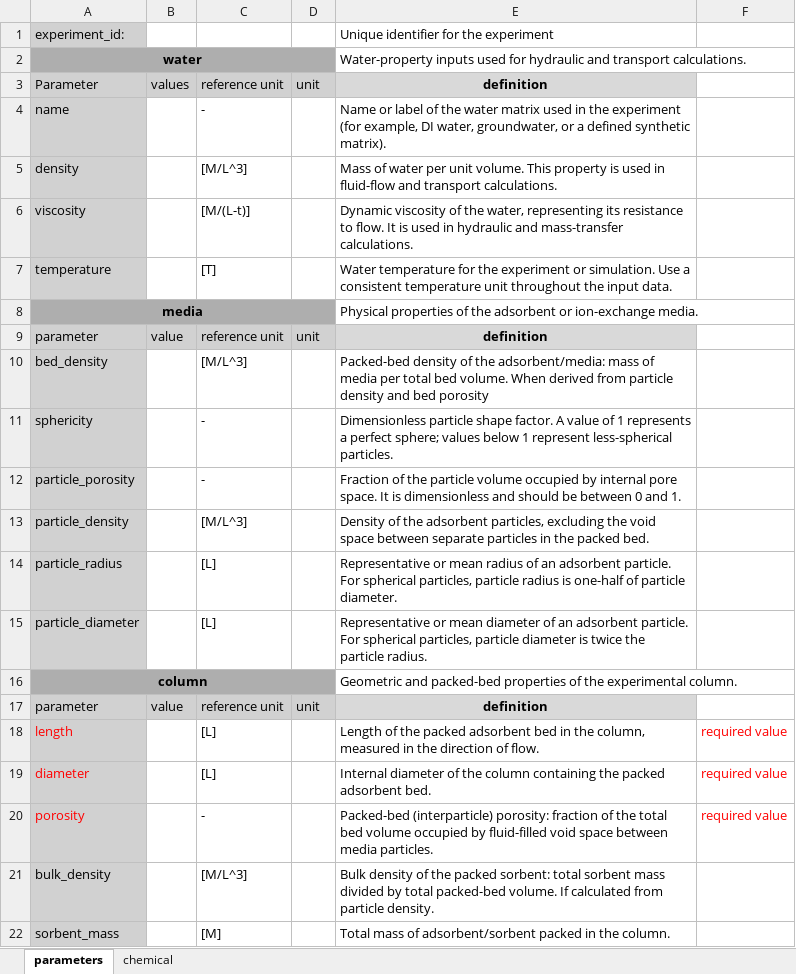
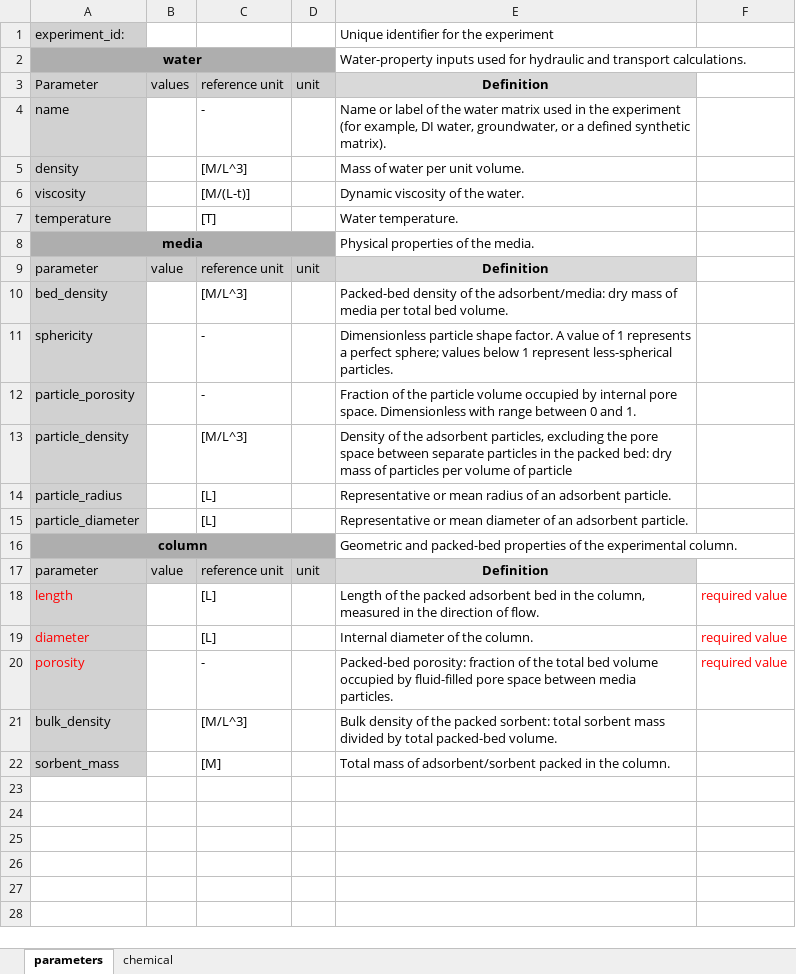
Before and after one commit to tmweigand/ReactorModels, an Excel workbook: data_in_templates/input_parameter_temp.xlsx, sheet parameters, drawn as a sheet; values as stored, in another font and other column widths than the file's, no borders; the diff names each change by its address in the sheet, - before the commit and + after, or states it on an @@ line.

```diff
--- a/data_in_templates/input_parameter_temp.xlsx (sheet parameters)
+++ b/data_in_templates/input_parameter_temp.xlsx (sheet parameters)
-E3: definition
+E3: Definition
-E5: …unit volume. This property is used in fluid-flow and transport calculations.
+E5: …unit volume.
-E6: …of the water, representing its resistance to flow. It is used in hydraulic and mass-transfer calculations.
+E6: …of the water.
-E7: Water temperature for the experiment or simulation. Use a consistent temperature unit throughout the input data.
+E7: Water temperature.
-E8: …of the adsorbent or ion-exchange media.
+E8: …of the media.
-E9: definition
+E9: Definition
-E10: …the adsorbent/media: mass of media per total bed volume. When derived from particle density and bed porosity
+E10: …the adsorbent/media: dry mass of media per total bed volume.
-E12: …pore space. It is dimensionless and should be between 0…
+E12: …pore space. Dimensionless with range between 0…
-E13: …excluding the void space between separate particles in the packed bed.
+E13: …excluding the pore space between separate particles in the packed bed: dry mass of particles per volume of particle
-E14: …adsorbent particle. For spherical particles, particle radius is one-half of particle diameter.
+E14: …adsorbent particle.
-E15: …adsorbent particle. For spherical particles, particle diameter is twice the particle radius.
+E15: …adsorbent particle.
-E17: definition
+E17: Definition
-E19: …of the column containing the packed adsorbent bed.
+E19: …of the column.
-E20: Packed-bed (interparticle) porosity: fraction of the total bed volume occupied by fluid-filled void space between…
+E20: Packed-bed porosity: fraction of the total bed volume occupied by fluid-filled pore space between…
-E21: …packed-bed volume. If calculated from particle density.
+E21: …packed-bed volume.
```
Also changed, not shown: sheet chemical, data_in_templates/input_breakthrough_temp.xlsx, data_in_templates/input_isotherm_temp.xlsx.
